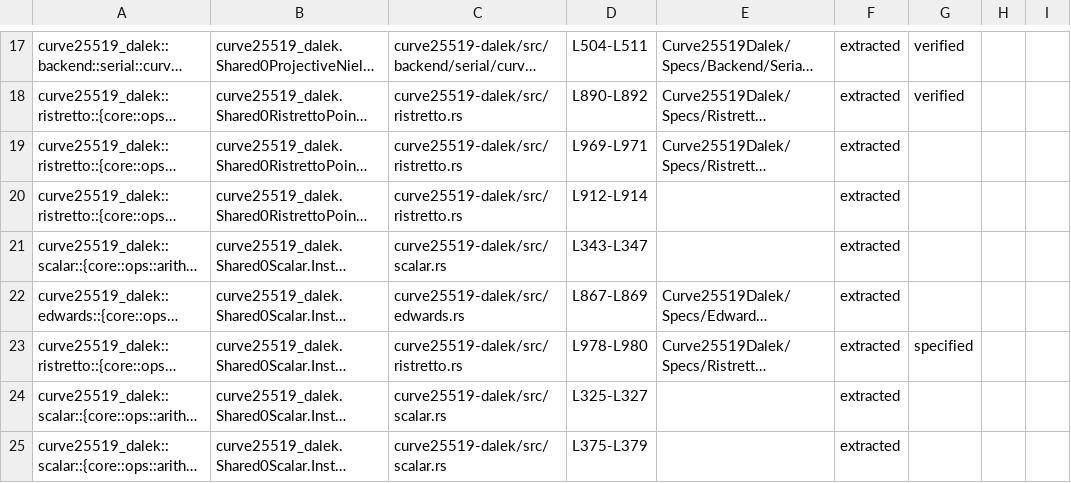
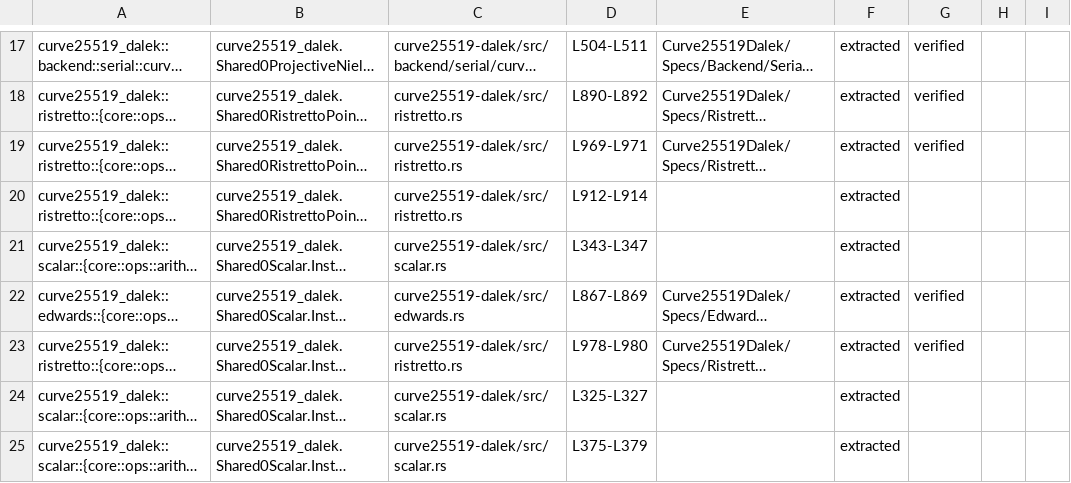
Before and after one commit to Beneficial-AI-Foundation/curve25519-dalek-lean-verify, a CSV file: status.csv, drawn as a sheet; only a part is shown, gaps mark what is left out; long unchanged cells end in …; the diff covers the shown part only; the diff names each change by its address in the sheet, - before the commit and + after, or states it on an @@ line.

```diff
--- a/status.csv
+++ b/status.csv
-G19: (empty)
+G19: verified
-G22: (empty)
+G22: verified
-G23: specified
+G23: verified
```
Also changed, not shown: 6 edited cells elsewhere in this file, 2 other files.
